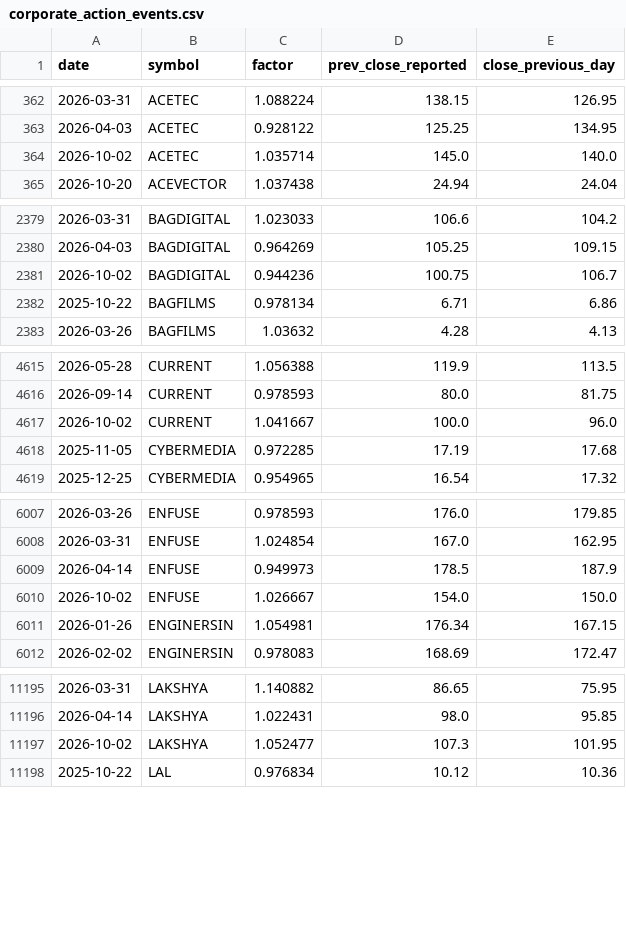
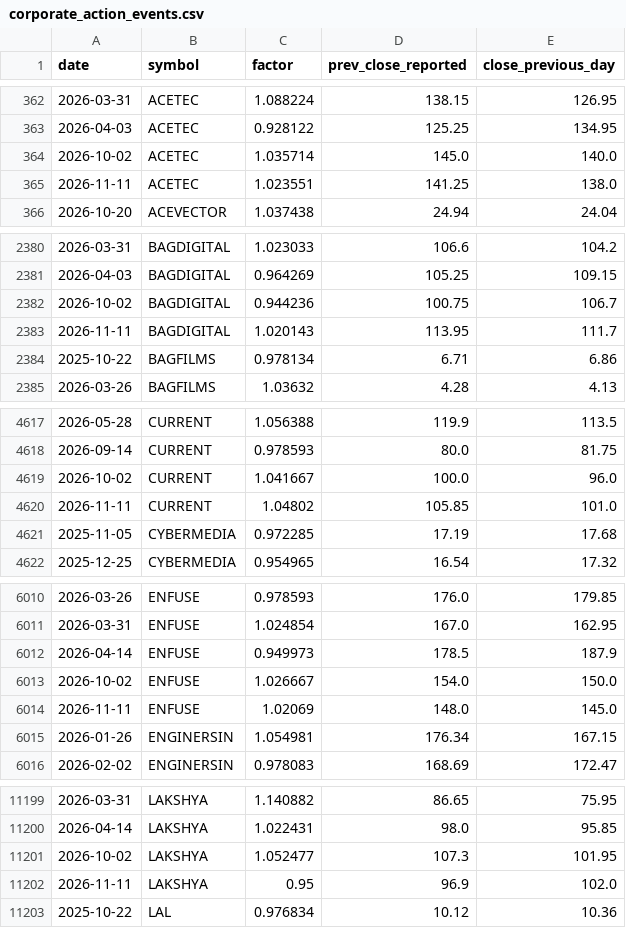
Before and after one commit to guruasg11/11-STOCK-TRACKER, a CSV file: data/corporate_action_events.csv, drawn as a sheet; only a part is shown, gaps mark what is left out; the diff covers the shown part only.

```diff
--- a/data/corporate_action_events.csv
+++ b/data/corporate_action_events.csv
@@ -364,2 +364,3 @@ date,symbol,factor,prev_close_reported,close_previous_day
 2026-10-02,ACETEC,1.035714,145.0,140.0
+2026-11-11,ACETEC,1.023551,141.25,138.0
 2026-10-20,ACEVECTOR,1.037438,24.94,24.04
@@ -2381,2 +2382,3 @@ date,symbol,factor,prev_close_reported,close_previous_day
 2026-10-02,BAGDIGITAL,0.944236,100.75,106.7
+2026-11-11,BAGDIGITAL,1.020143,113.95,111.7
 2025-10-22,BAGFILMS,0.978134,6.71,6.86
@@ -4617,2 +4619,3 @@ date,symbol,factor,prev_close_reported,close_previous_day
 2026-10-02,CURRENT,1.041667,100.0,96.0
+2026-11-11,CURRENT,1.04802,105.85,101.0
 2025-11-05,CYBERMEDIA,0.972285,17.19,17.68
@@ -6010,2 +6013,3 @@ date,symbol,factor,prev_close_reported,close_previous_day
 2026-10-02,ENFUSE,1.026667,154.0,150.0
+2026-11-11,ENFUSE,1.02069,148.0,145.0
 2026-01-26,ENGINERSIN,1.054981,176.34,167.15
@@ -11197,2 +11201,3 @@ date,symbol,factor,prev_close_reported,close_previous_day
 2026-10-02,LAKSHYA,1.052477,107.3,101.95
+2026-11-11,LAKSHYA,0.95,96.9,102.0
 2025-10-22,LAL,0.976834,10.12,10.36
```
Also changed, not shown: 13 added rows elsewhere in this file, 4 other files.
